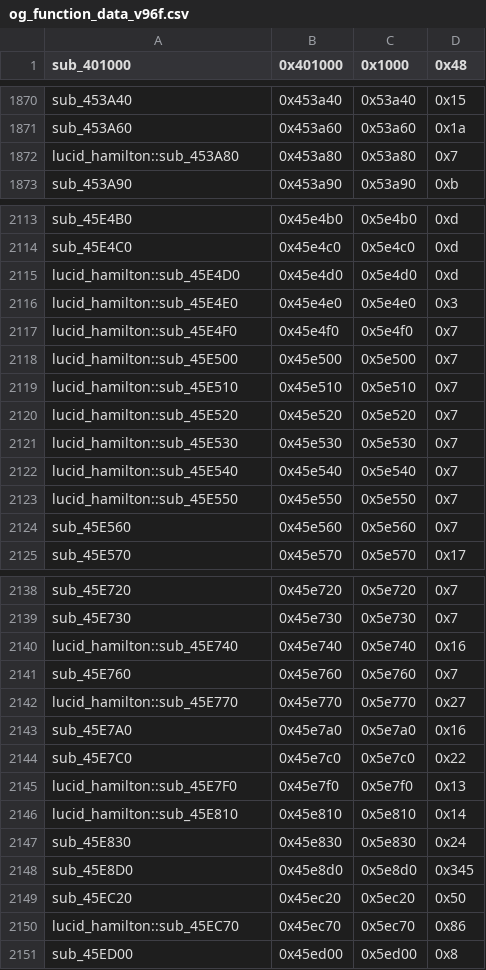
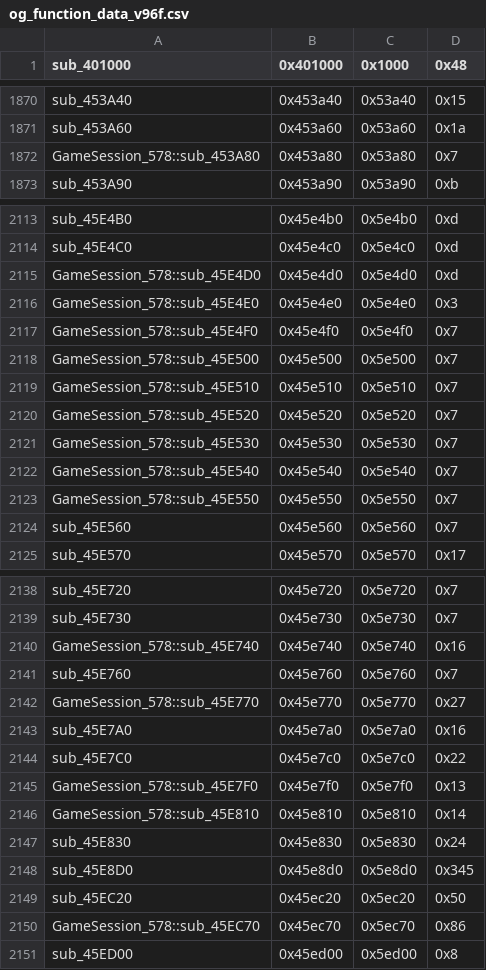
Before and after one commit to CriminalRETeam/gta2_re, a CSV file: Scripts/bin_comp/og_function_data_v96f.csv, drawn as a sheet; only a part is shown, gaps mark what is left out; the diff covers the shown part only.

```diff
--- a/Scripts/bin_comp/og_function_data_v96f.csv
+++ b/Scripts/bin_comp/og_function_data_v96f.csv
@@ -1871,3 +1871,3 @@ sub_453A40,0x453a40,0x53a40,0x15
 sub_453A60,0x453a60,0x53a60,0x1a
-lucid_hamilton::sub_453A80,0x453a80,0x53a80,0x7
+GameSession_578::sub_453A80,0x453a80,0x53a80,0x7
 sub_453A90,0x453a90,0x53a90,0xb
@@ -2114,11 +2114,11 @@ sub_45E4B0,0x45e4b0,0x5e4b0,0xd
 sub_45E4C0,0x45e4c0,0x5e4c0,0xd
-lucid_hamilton::sub_45E4D0,0x45e4d0,0x5e4d0,0xd
-lucid_hamilton::sub_45E4E0,0x45e4e0,0x5e4e0,0x3
-lucid_hamilton::sub_45E4F0,0x45e4f0,0x5e4f0,0x7
-lucid_hamilton::sub_45E500,0x45e500,0x5e500,0x7
-lucid_hamilton::sub_45E510,0x45e510,0x5e510,0x7
-lucid_hamilton::sub_45E520,0x45e520,0x5e520,0x7
-lucid_hamilton::sub_45E530,0x45e530,0x5e530,0x7
-lucid_hamilton::sub_45E540,0x45e540,0x5e540,0x7
-lucid_hamilton::sub_45E550,0x45e550,0x5e550,0x7
+GameSession_578::sub_45E4D0,0x45e4d0,0x5e4d0,0xd
+GameSession_578::sub_45E4E0,0x45e4e0,0x5e4e0,0x3
+GameSession_578::sub_45E4F0,0x45e4f0,0x5e4f0,0x7
+GameSession_578::sub_45E500,0x45e500,0x5e500,0x7
+GameSession_578::sub_45E510,0x45e510,0x5e510,0x7
+GameSession_578::sub_45E520,0x45e520,0x5e520,0x7
+GameSession_578::sub_45E530,0x45e530,0x5e530,0x7
+GameSession_578::sub_45E540,0x45e540,0x5e540,0x7
+GameSession_578::sub_45E550,0x45e550,0x5e550,0x7
 sub_45E560,0x45e560,0x5e560,0x7
@@ -2139,9 +2139,9 @@ sub_45E720,0x45e720,0x5e720,0x7
 sub_45E730,0x45e730,0x5e730,0x7
-lucid_hamilton::sub_45E740,0x45e740,0x5e740,0x16
+GameSession_578::sub_45E740,0x45e740,0x5e740,0x16
 sub_45E760,0x45e760,0x5e760,0x7
-lucid_hamilton::sub_45E770,0x45e770,0x5e770,0x27
+GameSession_578::sub_45E770,0x45e770,0x5e770,0x27
 sub_45E7A0,0x45e7a0,0x5e7a0,0x16
 sub_45E7C0,0x45e7c0,0x5e7c0,0x22
-lucid_hamilton::sub_45E7F0,0x45e7f0,0x5e7f0,0x13
-lucid_hamilton::sub_45E810,0x45e810,0x5e810,0x14
+GameSession_578::sub_45E7F0,0x45e7f0,0x5e7f0,0x13
+GameSession_578::sub_45E810,0x45e810,0x5e810,0x14
 sub_45E830,0x45e830,0x5e830,0x24
@@ -2149,3 +2149,3 @@ sub_45E8D0,0x45e8d0,0x5e8d0,0x345
 sub_45EC20,0x45ec20,0x5ec20,0x50
-lucid_hamilton::sub_45EC70,0x45ec70,0x5ec70,0x86
+GameSession_578::sub_45EC70,0x45ec70,0x5ec70,0x86
 sub_45ED00,0x45ed00,0x5ed00,0x8
```
Also changed, not shown: 2 edited cells elsewhere in this file, Scripts/bin_comp/og_function_data_v105.csv, 21 other files.
